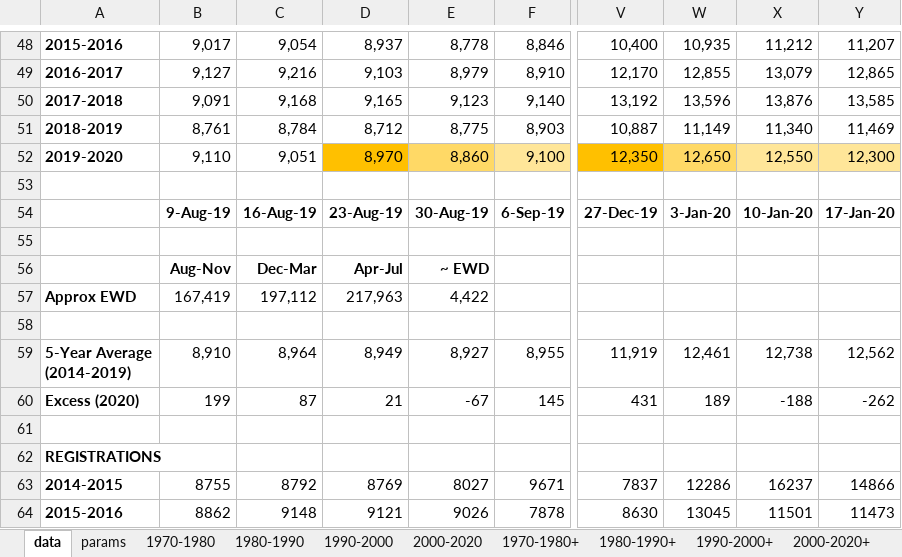
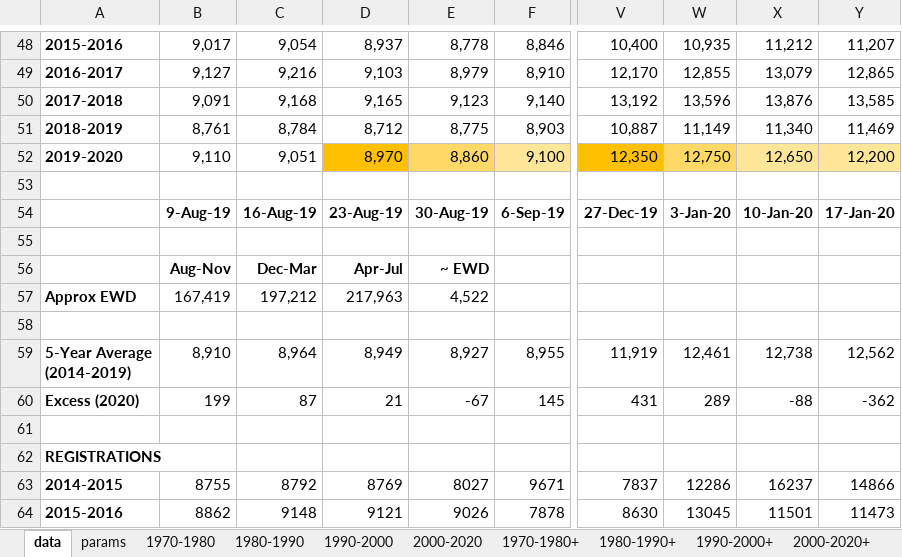
Before and after one commit to Logiqx/on-stats, an Excel workbook: data/ons_weekly_deaths.xlsx, sheet data, drawn as a sheet; only a part is shown, gaps mark what is left out; values as stored, in another font and other column widths than the file's, no borders; charts and pictures not drawn; the diff names each change by its address in the sheet, - before the commit and + after, or states it on an @@ line.

Commit message:
Tidy up X-Mas 2019/2020

```diff
--- a/data/ons_weekly_deaths.xlsx (sheet data)
+++ b/data/ons_weekly_deaths.xlsx (sheet data)
-W52: 12,650
+W52: 12,750
-X52: 12,550
+X52: 12,650
-Y52: 12,300
+Y52: 12,200
-C57: 197,112
+C57: 197,212
-E57: 4,422
+E57: 4,522
-W60: 189
+W60: 289
-X60: -188
+X60: -88
-Y60: -262
+Y60: -362
```
Also changed, not shown: sheet 5y averages, charts or pictures.
